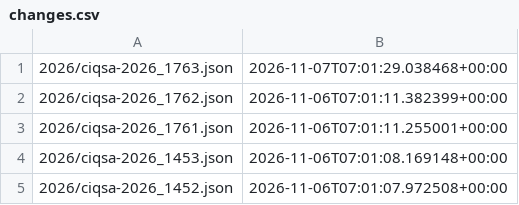
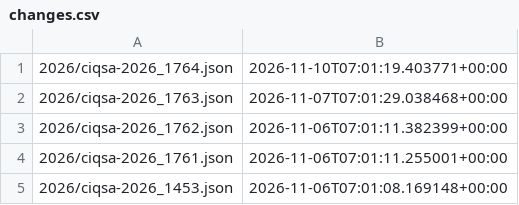
Before and after one commit to ctrliq/advisories, a CSV file: csaf/advisories/ciq/changes.csv, drawn as a sheet; only a part is shown; the shorter side is filled out with more unchanged rows.

```diff
--- a/csaf/advisories/ciq/changes.csv
+++ b/csaf/advisories/ciq/changes.csv
@@ -1 +1,2 @@
+"2026/ciqsa-2026_1764.json","2026-11-10T07:01:19.403771+00:00"
 "2026/ciqsa-2026_1763.json","2026-11-07T07:01:29.038468+00:00"
```
